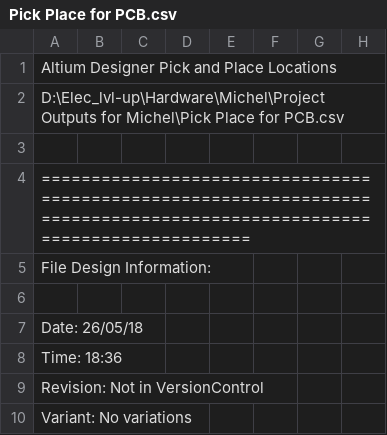
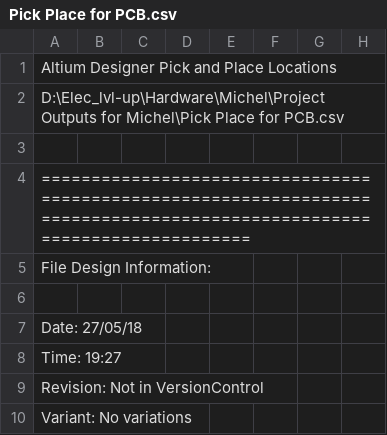
Before and after one commit to adjivas/electronic-levelup, a CSV file: Dossier de Fabrication/Pick Place for PCB.csv, drawn as a sheet; only a part is shown.

```diff
--- a/Dossier de Fabrication/Pick Place for PCB.csv
+++ b/Dossier de Fabrication/Pick Place for PCB.csv
@@ -6,4 +6,4 @@ File Design Information:
 
-Date:       26/05/18
-Time:       18:36
+Date:       27/05/18
+Time:       19:27
 Revision:   Not in VersionControl
```
Also changed, not shown: Michel/Project Outputs for Michel/Pick Place for PCB.csv, 12 other files.
